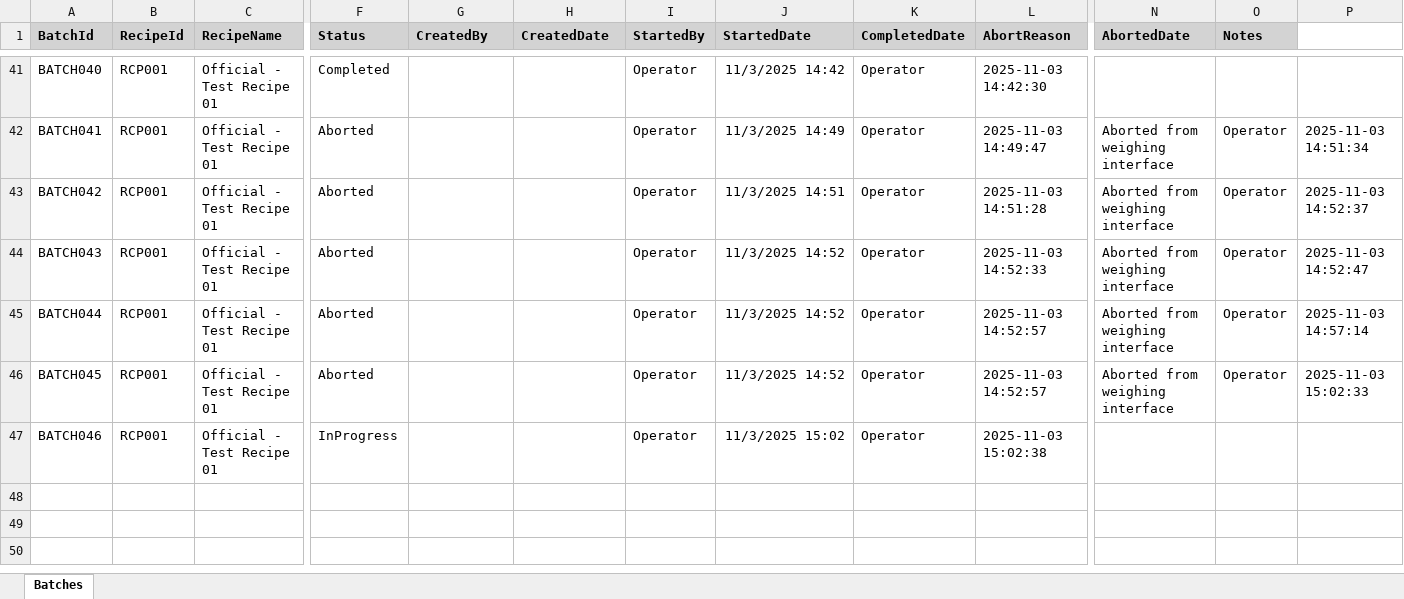
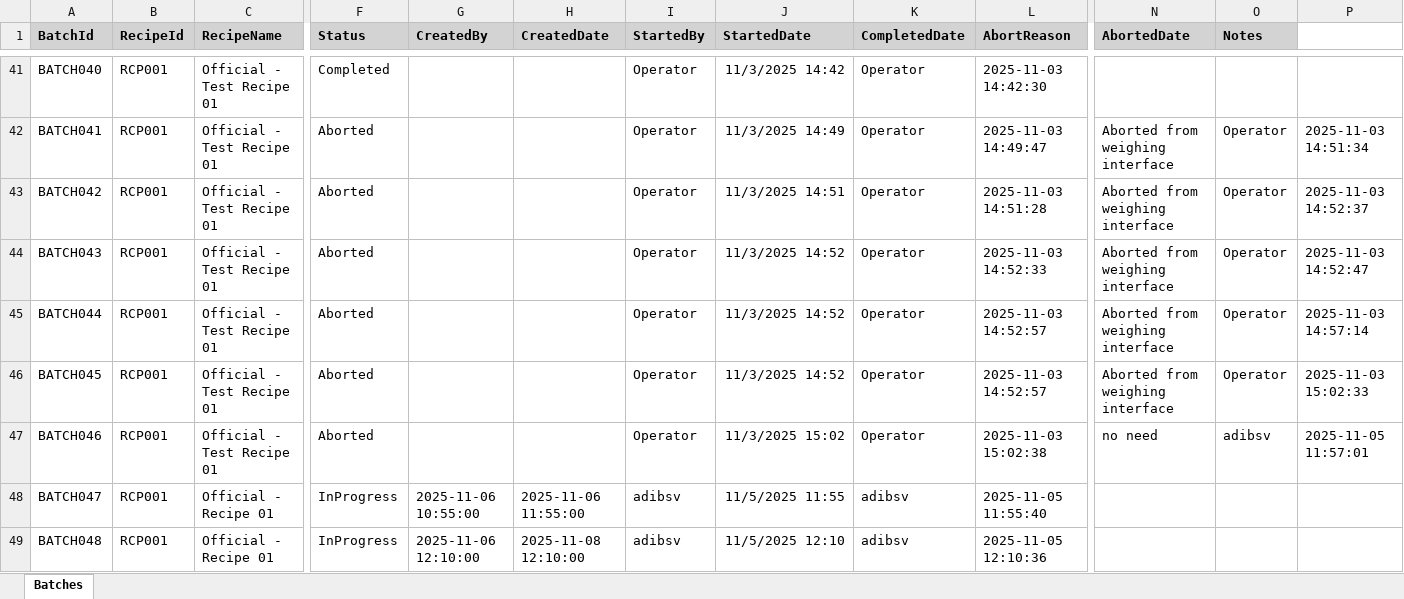
Before and after one commit to adibzulhusni/20251023-FirstWeigh-Blazor, an Excel workbook: Data/Batches.xlsx, sheet Batches, drawn as a sheet; only a part is shown, gaps mark what is left out; values as stored, in another font and other column widths than the file's, no borders; rows hold the shown columns only; the diff names each change by its address in the sheet, - before the commit and + after, or states it on an @@ line.

```diff
--- a/Data/Batches.xlsx (sheet Batches)
+++ b/Data/Batches.xlsx (sheet Batches)
-F47 (Status): InProgress
+F47 (Status): Aborted
-N47 (AbortedDate): (empty)
+N47 (AbortedDate): no need
-O47 (Notes): (empty)
+O47 (Notes): adibsv
-P47: (empty)
+P47: 2025-11-05 11:57:01
+row 48: BATCH047 | RCP001 | Official - Recipe 01 | InProgress | 2025-11-06 10:55:00 | 2025-11-06 11:55:00 | adibsv | 11/5/2025 11:55 | adibsv | 2025-11-05 11:55:40
+row 49: BATCH048 | RCP001 | Official - Recipe 01 | InProgress | 2025-11-06 12:10:00 | 2025-11-08 12:10:00 | adibsv | 11/5/2025 12:10 | adibsv | 2025-11-05 12:10:36
```
Also changed, not shown: Data/Ingredients.xlsx, Data/Users.xlsx, 9 other files.
